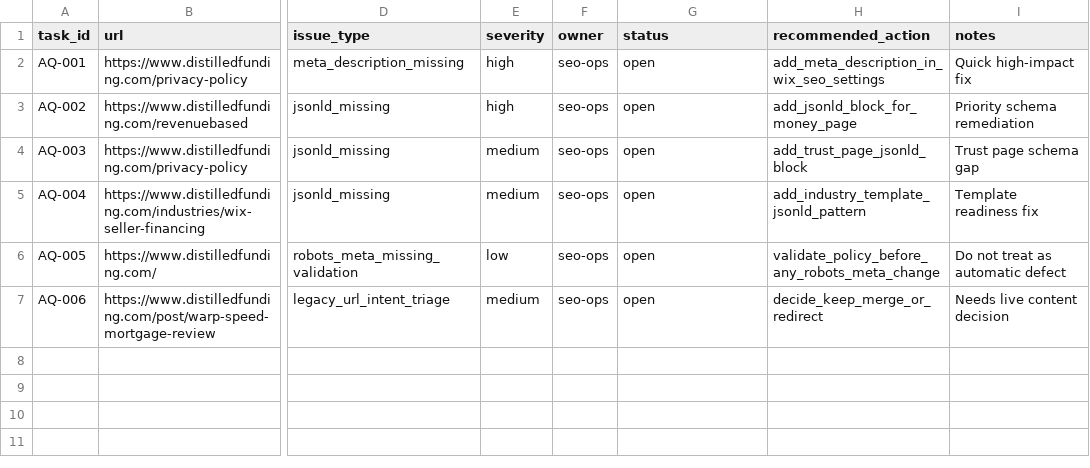
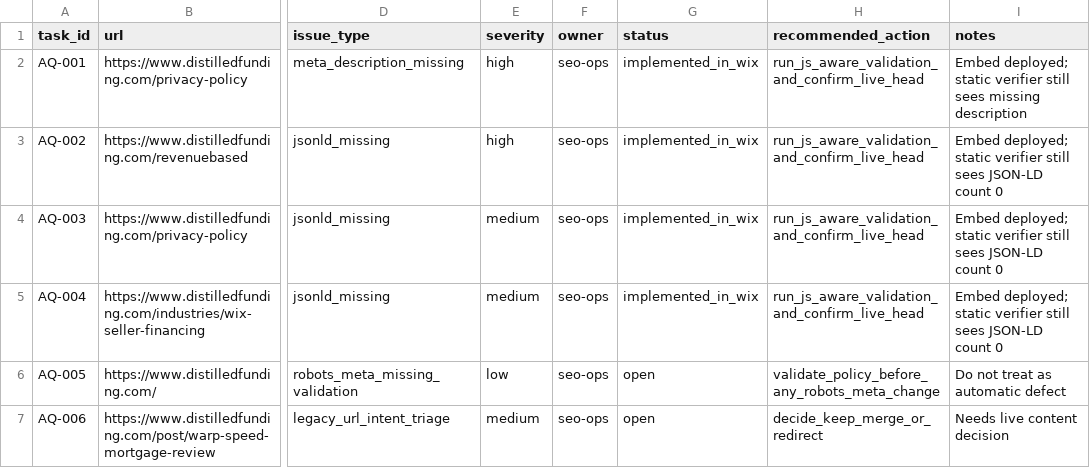
Before and after one commit to JFeimster/SEO-Audit-MC, a CSV file: data/action_queue.csv, drawn as a sheet; only a part is shown, gaps mark what is left out; the diff names each change by its address in the sheet, - before the commit and + after, or states it on an @@ line.

```diff
--- a/data/action_queue.csv
+++ b/data/action_queue.csv
-G2:G5 (status): open
+G2:G5 (status): implemented_in_wix
-H2 (recommended_action): add_meta_description_in_wix_seo_settings
+H2 (recommended_action): run_js_aware_validation_and_confirm_live_head
-I2 (notes): Quick high-impact fix
+I2 (notes): Embed deployed; static verifier still sees missing description
-H3 (recommended_action): add_jsonld_block_for_money_page
+H3 (recommended_action): run_js_aware_validation_and_confirm_live_head
-I3 (notes): Priority schema remediation
+I3 (notes): Embed deployed; static verifier still sees JSON-LD count 0
-H4 (recommended_action): add_trust_page_jsonld_block
+H4 (recommended_action): run_js_aware_validation_and_confirm_live_head
-I4 (notes): Trust page schema gap
+I4 (notes): Embed deployed; static verifier still sees JSON-LD count 0
-H5 (recommended_action): add_industry_template_jsonld_pattern
+H5 (recommended_action): run_js_aware_validation_and_confirm_live_head
-I5 (notes): Template readiness fix
+I5 (notes): Embed deployed; static verifier still sees JSON-LD count 0
```
Also changed, not shown: data/audit_issues.csv, reports/url-verification.csv, 3 other files.
